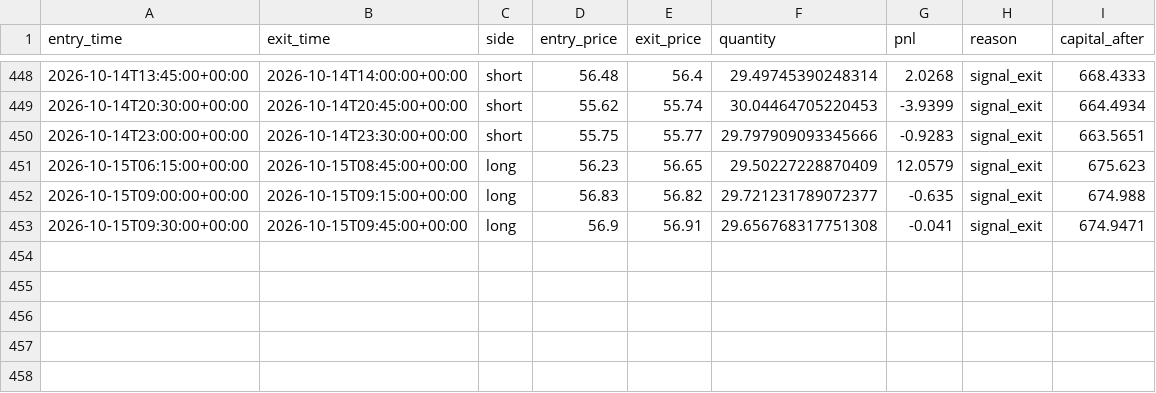
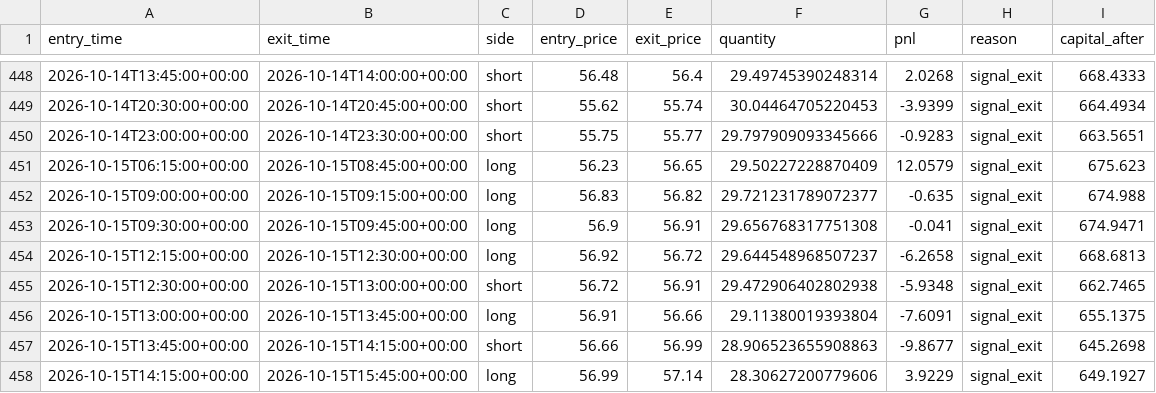
Before and after one commit to laluyadavreturn-dotcom/XAGUSDT-CCI-, a CSV file: xagusdt_paper_trades.csv, drawn as a sheet; only a part is shown, gaps mark what is left out; the diff names each change by its address in the sheet, - before the commit and + after, or states it on an @@ line.

```diff
--- a/xagusdt_paper_trades.csv
+++ b/xagusdt_paper_trades.csv
+row 454: 2026-10-15T12:15:00+00:00 | 2026-10-15T12:30:00+00:00 | long | 56.92 | 56.72 | 29.644548968507237 | -6.2658 | signal_exit | 668.6813
+row 455: 2026-10-15T12:30:00+00:00 | 2026-10-15T13:00:00+00:00 | short | 56.72 | 56.91 | 29.472906402802938 | -5.9348 | signal_exit | 662.7465
+row 456: 2026-10-15T13:00:00+00:00 | 2026-10-15T13:45:00+00:00 | long | 56.91 | 56.66 | 29.11380019393804 | -7.6091 | signal_exit | 655.1375
+row 457: 2026-10-15T13:45:00+00:00 | 2026-10-15T14:15:00+00:00 | short | 56.66 | 56.99 | 28.906523655908863 | -9.8677 | signal_exit | 645.2698
+row 458: 2026-10-15T14:15:00+00:00 | 2026-10-15T15:45:00+00:00 | long | 56.99 | 57.14 | 28.30627200779606 | 3.9229 | signal_exit | 649.1927
```
Also changed, not shown: 1 other file.
